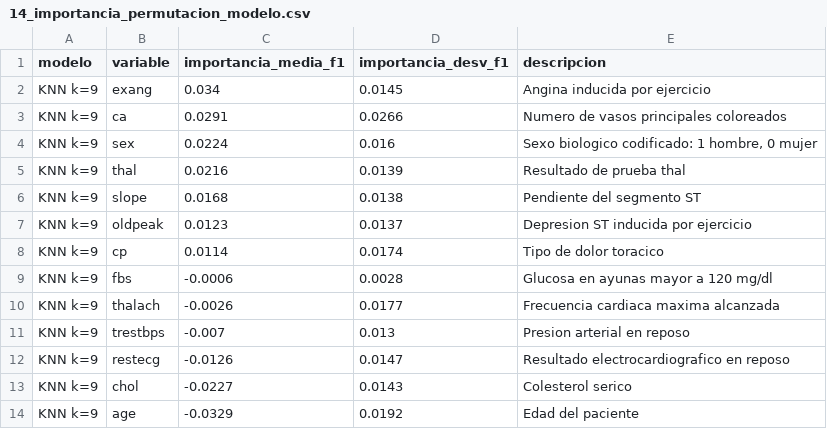
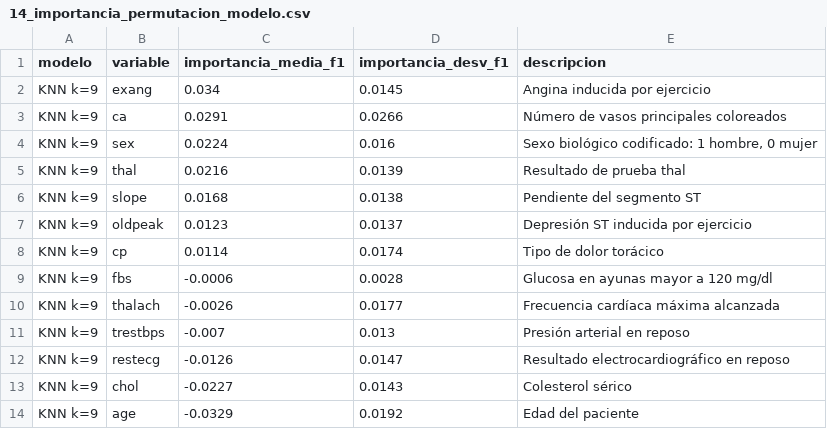
Before and after one commit to FernandoValdes01/INFO1184, a CSV file: TA/TA05/salidas/14_importancia_permutacion_modelo.csv, drawn as a sheet.

```diff
--- a/TA/TA05/salidas/14_importancia_permutacion_modelo.csv
+++ b/TA/TA05/salidas/14_importancia_permutacion_modelo.csv
@@ -2,13 +2,13 @@ modelo,variable,importancia_media_f1,importancia_desv_f1,descripcion
 KNN k=9,exang,0.034,0.0145,Angina inducida por ejercicio
-KNN k=9,ca,0.0291,0.0266,Numero de vasos principales coloreados
-KNN k=9,sex,0.0224,0.016,"Sexo biologico codificado: 1 hombre, 0 mujer"
+KNN k=9,ca,0.0291,0.0266,Número de vasos principales coloreados
+KNN k=9,sex,0.0224,0.016,"Sexo biológico codificado: 1 hombre, 0 mujer"
 KNN k=9,thal,0.0216,0.0139,Resultado de prueba thal
 KNN k=9,slope,0.0168,0.0138,Pendiente del segmento ST
-KNN k=9,oldpeak,0.0123,0.0137,Depresion ST inducida por ejercicio
-KNN k=9,cp,0.0114,0.0174,Tipo de dolor toracico
+KNN k=9,oldpeak,0.0123,0.0137,Depresión ST inducida por ejercicio
+KNN k=9,cp,0.0114,0.0174,Tipo de dolor torácico
 KNN k=9,fbs,-0.0006,0.0028,Glucosa en ayunas mayor a 120 mg/dl
-KNN k=9,thalach,-0.0026,0.0177,Frecuencia cardiaca maxima alcanzada
-KNN k=9,trestbps,-0.007,0.013,Presion arterial en reposo
-KNN k=9,restecg,-0.0126,0.0147,Resultado electrocardiografico en reposo
-KNN k=9,chol,-0.0227,0.0143,Colesterol serico
+KNN k=9,thalach,-0.0026,0.0177,Frecuencia cardíaca máxima alcanzada
+KNN k=9,trestbps,-0.007,0.013,Presión arterial en reposo
+KNN k=9,restecg,-0.0126,0.0147,Resultado electrocardiográfico en reposo
+KNN k=9,chol,-0.0227,0.0143,Colesterol sérico
 KNN k=9,age,-0.0329,0.0192,Edad del paciente
```
Also changed, not shown: TA/TA05/salidas/00_diccionario_variables.csv, TA/TA05/salidas/05_correlaciones_con_target.csv, 17 other files.
